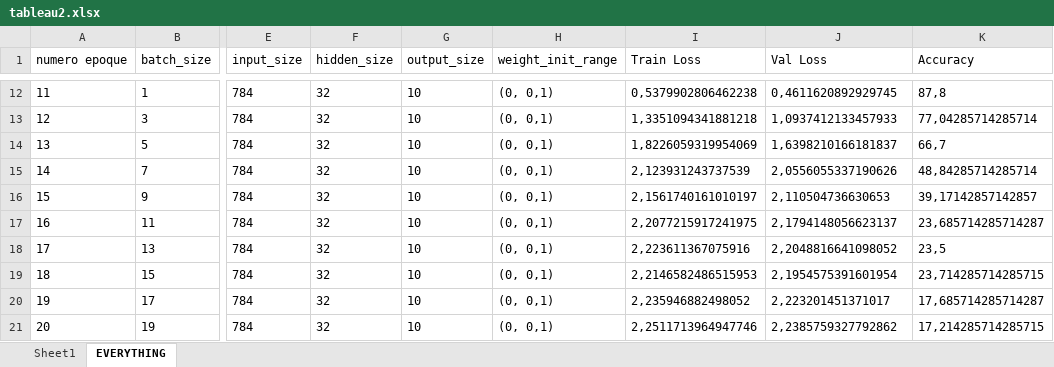
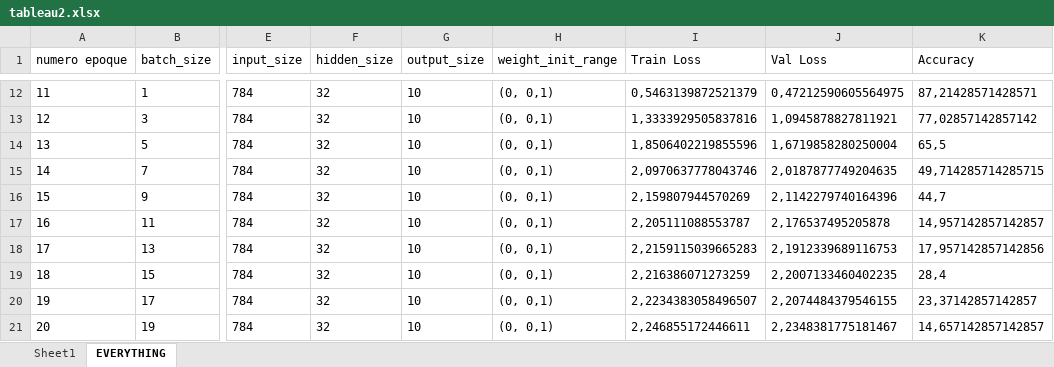
Before and after one commit to Hassen-GHAZEL/deep_learning_lefort, an Excel workbook: tableau2.xlsx, sheet EVERYTHING, drawn as a sheet; only a part is shown, gaps mark what is left out; values as stored, in another font and other column widths than the file's, no borders; the diff covers the shown part only; the diff names each change by its address in the sheet, - before the commit and + after, or states it on an @@ line.

```diff
--- a/tableau2.xlsx (sheet EVERYTHING)
+++ b/tableau2.xlsx (sheet EVERYTHING)
-I12 (Train Loss): 0,5379902806462238
+I12 (Train Loss): 0,5463139872521379
-J12 (Val Loss): 0,4611620892929745
+J12 (Val Loss): 0,47212590605564975
-K12 (Accuracy): 87,8
+K12 (Accuracy): 87,21428571428571
-I13 (Train Loss): 1,3351094341881218
+I13 (Train Loss): 1,3333929505837816
-J13 (Val Loss): 1,0937412133457933
+J13 (Val Loss): 1,0945878827811921
-K13 (Accuracy): 77,04285714285714
+K13 (Accuracy): 77,02857142857142
-I14 (Train Loss): 1,8226059319954069
+I14 (Train Loss): 1,8506402219855596
-J14 (Val Loss): 1,6398210166181837
+J14 (Val Loss): 1,6719858280250004
-K14 (Accuracy): 66,7
+K14 (Accuracy): 65,5
-I15 (Train Loss): 2,123931243737539
+I15 (Train Loss): 2,0970637778043746
-J15 (Val Loss): 2,0556055337190626
+J15 (Val Loss): 2,0187877749204635
-K15 (Accuracy): 48,84285714285714
+K15 (Accuracy): 49,714285714285715
-I16 (Train Loss): 2,1561740161010197
+I16 (Train Loss): 2,159807944570269
-J16 (Val Loss): 2,110504736630653
+J16 (Val Loss): 2,1142279740164396
-K16 (Accuracy): 39,17142857142857
+K16 (Accuracy): 44,7
-I17 (Train Loss): 2,2077215917241975
+I17 (Train Loss): 2,205111088553787
-J17 (Val Loss): 2,1794148056623137
+J17 (Val Loss): 2,176537495205878
-K17 (Accuracy): 23,685714285714287
+K17 (Accuracy): 14,957142857142857
-I18 (Train Loss): 2,223611367075916
+I18 (Train Loss): 2,2159115039665283
-J18 (Val Loss): 2,2048816641098052
+J18 (Val Loss): 2,1912339689116753
-K18 (Accuracy): 23,5
+K18 (Accuracy): 17,957142857142856
-I19 (Train Loss): 2,2146582486515953
+I19 (Train Loss): 2,216386071273259
-J19 (Val Loss): 2,1954575391601954
+J19 (Val Loss): 2,2007133460402235
-K19 (Accuracy): 23,714285714285715
+K19 (Accuracy): 28,4
-I20 (Train Loss): 2,235946882498052
+I20 (Train Loss): 2,2234383058496507
-J20 (Val Loss): 2,223201451371017
+J20 (Val Loss): 2,2074484379546155
-K20 (Accuracy): 17,685714285714287
+K20 (Accuracy): 23,37142857142857
-I21 (Train Loss): 2,2511713964947746
+I21 (Train Loss): 2,246855172446611
-J21 (Val Loss): 2,2385759327792862
+J21 (Val Loss): 2,2348381775181467
-K21 (Accuracy): 17,214285714285715
+K21 (Accuracy): 14,657142857142857
```
Also changed, not shown: 31 added rows and 33 edited cells elsewhere in this sheet, 2 other files.
